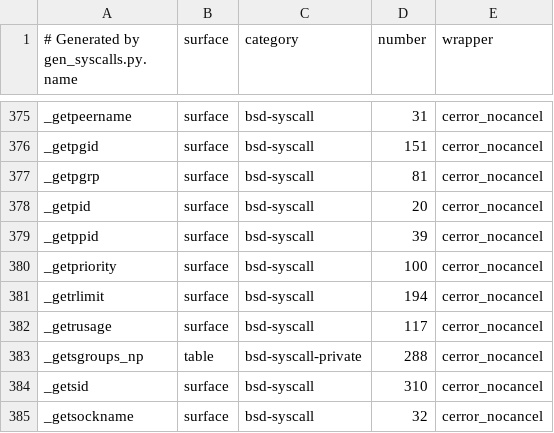
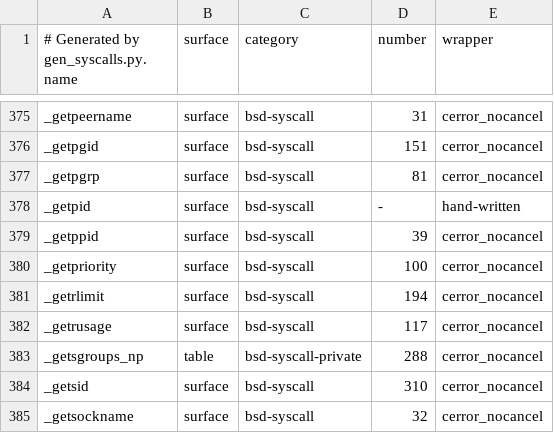
Before and after one commit to MarcoDotIO/Ycode, a TSV file: ycode/SimHostLibs/kernel/syscalls-map.tsv, drawn as a sheet; only a part is shown, gaps mark what is left out.

```diff
--- a/ycode/SimHostLibs/kernel/syscalls-map.tsv
+++ b/ycode/SimHostLibs/kernel/syscalls-map.tsv
@@ -377,3 +377,3 @@ _getpgid	surface	bsd-syscall	151	cerror_nocancel
 _getpgrp	surface	bsd-syscall	81	cerror_nocancel
-_getpid	surface	bsd-syscall	20	cerror_nocancel
+_getpid	surface	bsd-syscall	-	hand-written
 _getppid	surface	bsd-syscall	39	cerror_nocancel
```
Also changed, not shown: 37 other files.
